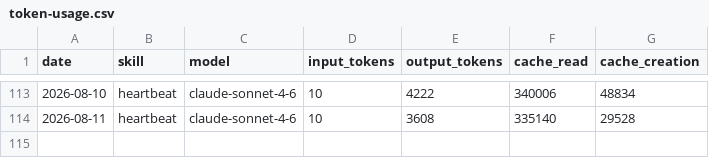
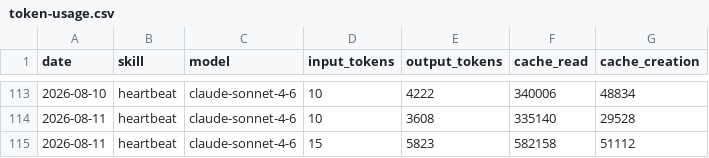
Before and after one commit to nigelon11/aeon, a CSV file: memory/token-usage.csv, drawn as a sheet; only a part is shown, gaps mark what is left out; the diff names each change by its address in the sheet, - before the commit and + after, or states it on an @@ line.

Commit message:
chore(heartbeat): auto-commit 2026-08-11

```diff
--- a/memory/token-usage.csv
+++ b/memory/token-usage.csv
+row 115: 2026-08-11 | heartbeat | claude-sonnet-4-6 | 15 | 5823 | 582158 | 51112
```
Also changed, not shown: 3 other files.
